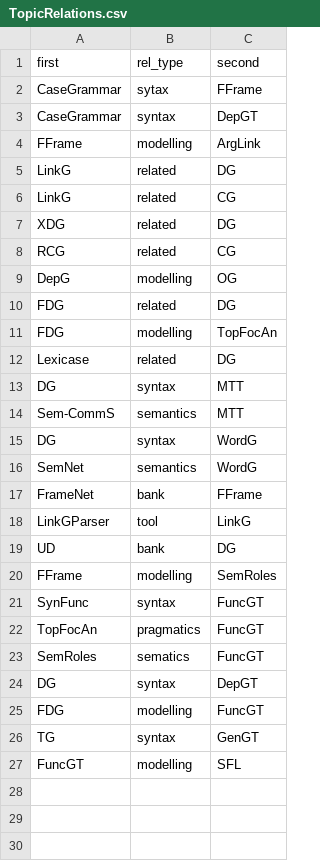
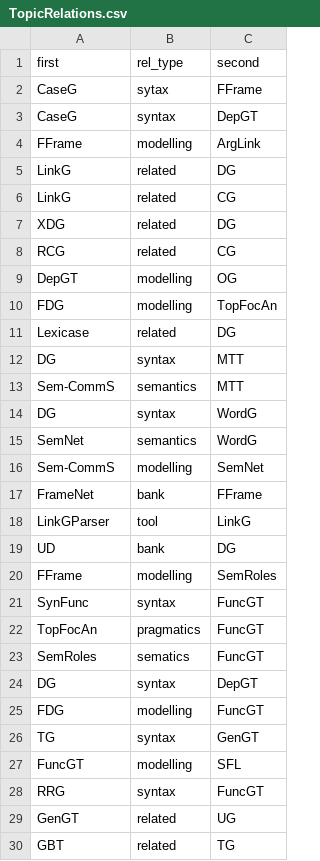
Before and after one commit to Valentin-D-Richard/CL-Benchmarking, a CSV file: TopicRelations.csv, drawn as a sheet.

Commit message:
Update TopicRelations.csv

```diff
--- a/TopicRelations.csv
+++ b/TopicRelations.csv
@@ -1,4 +1,4 @@
 first,rel_type,second
-CaseGrammar,sytax,FFrame
-CaseGrammar,syntax,DepGT
+CaseG,sytax,FFrame
+CaseG,syntax,DepGT
 FFrame,modelling,ArgLink
@@ -8,4 +8,3 @@ XDG,related,DG
 RCG,related,CG
-DepG,modelling,OG
-FDG,related,DG
+DepGT,modelling,OG
 FDG,modelling,TopFocAn
@@ -16,2 +15,3 @@ DG,syntax,WordG
 SemNet,semantics,WordG
+Sem-CommS,modelling,SemNet
 FrameNet,bank,FFrame
@@ -27 +27,4 @@ TG,syntax,GenGT
 FuncGT,modelling,SFL
+RRG,syntax,FuncGT
+GenGT,related,UG
+GBT,related,TG
```
